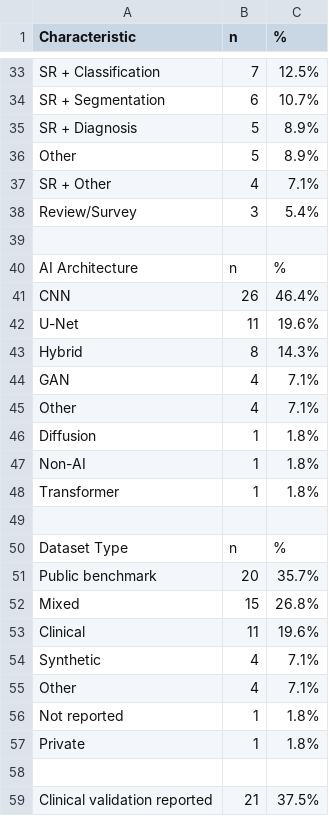
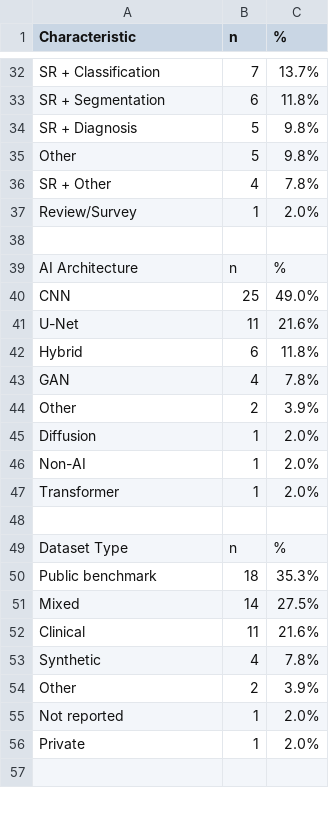
Before and after one commit to criticaldata/MRI-LMICs-survey, a CSV file: tables/table1_study_characteristics.csv, drawn as a sheet; only a part is shown, gaps mark what is left out; removed rows and columns are numbered as before the commit, all else as after; the diff covers the shown part only; the diff names each change by its address in the sheet, - before the commit and + after, or states it on an @@ line.

```diff
--- a/tables/table1_study_characteristics.csv
+++ b/tables/table1_study_characteristics.csv
@@ column A (Characteristic) renumbered between rows 5 and 43 @@
-C32 (%): 12.5%
+C32 (%): 13.7%
-C33 (%): 10.7%
+C33 (%): 11.8%
-C34:C35 (%): 8.9%
+C34:C35 (%): 9.8%
-C36 (%): 7.1%
+C36 (%): 7.8%
-row 38: Review/Survey | 3 | 5.4%
+row 37: Review/Survey | 1 | 2.0%
-row 41: CNN | 26 | 46.4%
+row 40: CNN | 25 | 49.0%
-C41 (%): 19.6%
+C41 (%): 21.6%
-row 43: Hybrid | 8 | 14.3%
-row 44: GAN | 4 | 7.1%
+row 42: Hybrid | 6 | 11.8%
-C43 (%): 7.1%
+C43 (%): 7.8%
+row 44: Other | 2 | 3.9%
-C45:C47 (%): 1.8%
+C45:C47 (%): 2.0%
-row 51: Public benchmark | 20 | 35.7%
-row 52: Mixed | 15 | 26.8%
+row 50: Public benchmark | 18 | 35.3%
+row 51: Mixed | 14 | 27.5%
-C52 (%): 19.6%
+C52 (%): 21.6%
-C53 (%): 7.1%
+C53 (%): 7.8%
-row 55: Other | 4 | 7.1%
+row 54: Other | 2 | 3.9%
-C55:C56 (%): 1.8%
+C55:C56 (%): 2.0%
-row 59: Clinical validation reported | 21 | 37.5%
```
Also changed, not shown: 11 added rows, 11 removed rows and 16 edited cells elsewhere in this file, tables/analysis_quality_summary.csv, tables/analysis_temporal_trends.csv, 26 other files.
